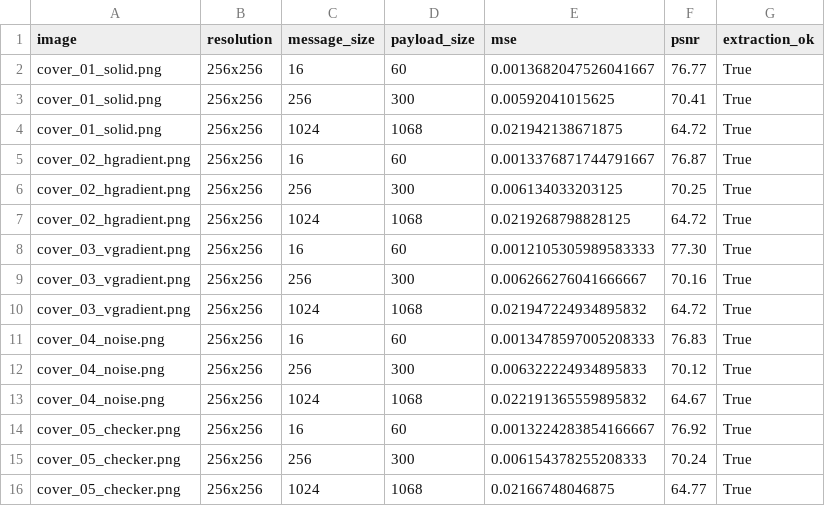
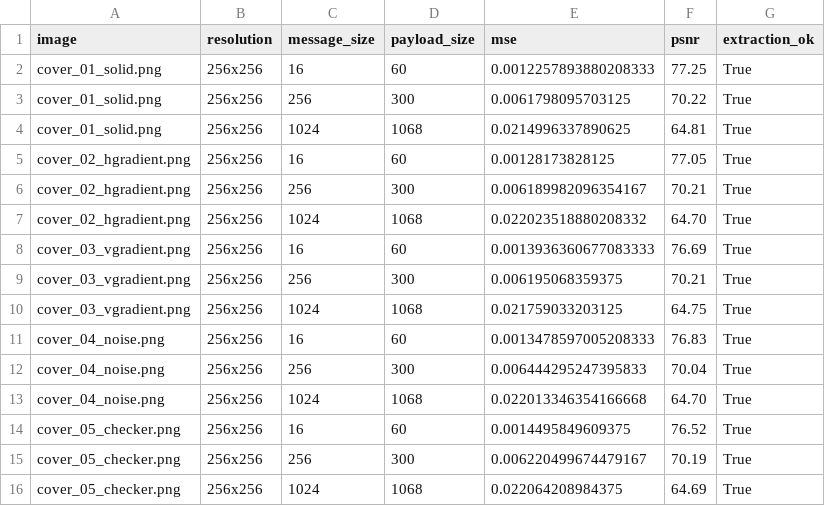
Before and after one commit to ChandraAdipraja/steganography, a CSV file: docs/results/benchmark_5x3.csv, drawn as a sheet.

Commit message:
feat: menambahkan sheet untuk generate xlsx

```diff
--- a/docs/results/benchmark_5x3.csv
+++ b/docs/results/benchmark_5x3.csv
@@ -1,16 +1,16 @@
 image,resolution,message_size,payload_size,mse,psnr,extraction_ok
-cover_01_solid.png,256x256,16,60,0.0013682047526041667,76.77,True
-cover_01_solid.png,256x256,256,300,0.00592041015625,70.41,True
-cover_01_solid.png,256x256,1024,1068,0.021942138671875,64.72,True
-cover_02_hgradient.png,256x256,16,60,0.0013376871744791667,76.87,True
-cover_02_hgradient.png,256x256,256,300,0.006134033203125,70.25,True
-cover_02_hgradient.png,256x256,1024,1068,0.0219268798828125,64.72,True
-cover_03_vgradient.png,256x256,16,60,0.0012105305989583333,77.30,True
-cover_03_vgradient.png,256x256,256,300,0.006266276041666667,70.16,True
-cover_03_vgradient.png,256x256,1024,1068,0.021947224934895832,64.72,True
+cover_01_solid.png,256x256,16,60,0.0012257893880208333,77.25,True
+cover_01_solid.png,256x256,256,300,0.0061798095703125,70.22,True
+cover_01_solid.png,256x256,1024,1068,0.0214996337890625,64.81,True
+cover_02_hgradient.png,256x256,16,60,0.00128173828125,77.05,True
+cover_02_hgradient.png,256x256,256,300,0.006189982096354167,70.21,True
+cover_02_hgradient.png,256x256,1024,1068,0.022023518880208332,64.70,True
+cover_03_vgradient.png,256x256,16,60,0.0013936360677083333,76.69,True
+cover_03_vgradient.png,256x256,256,300,0.006195068359375,70.21,True
+cover_03_vgradient.png,256x256,1024,1068,0.021759033203125,64.75,True
 cover_04_noise.png,256x256,16,60,0.0013478597005208333,76.83,True
-cover_04_noise.png,256x256,256,300,0.006322224934895833,70.12,True
-cover_04_noise.png,256x256,1024,1068,0.022191365559895832,64.67,True
-cover_05_checker.png,256x256,16,60,0.0013224283854166667,76.92,True
-cover_05_checker.png,256x256,256,300,0.006154378255208333,70.24,True
-cover_05_checker.png,256x256,1024,1068,0.02166748046875,64.77,True
+cover_04_noise.png,256x256,256,300,0.006444295247395833,70.04,True
+cover_04_noise.png,256x256,1024,1068,0.022013346354166668,64.70,True
+cover_05_checker.png,256x256,16,60,0.0014495849609375,76.52,True
+cover_05_checker.png,256x256,256,300,0.006220499674479167,70.19,True
+cover_05_checker.png,256x256,1024,1068,0.022064208984375,64.69,True
```
Also changed, not shown: 6 other files.
